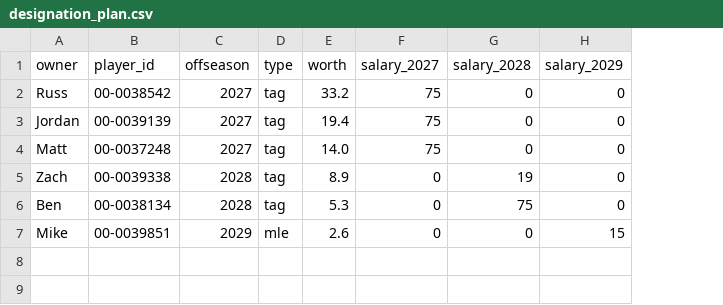
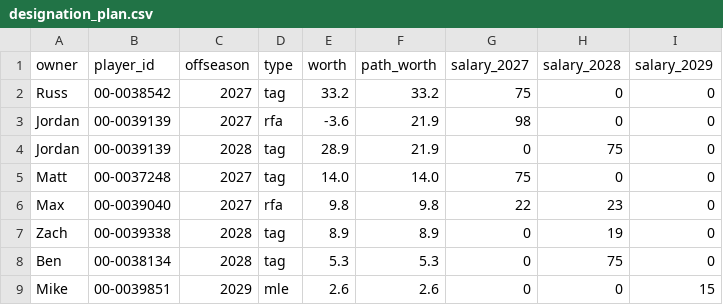
Before and after one commit to jdant19/dynasty-front-office, a CSV file: data/processed/designation_plan.csv, drawn as a sheet; addresses are those after the commit; the diff names each change by its address in the sheet, - before the commit and + after, or states it on an @@ line.

```diff
--- a/data/processed/designation_plan.csv
+++ b/data/processed/designation_plan.csv
+column F (path_worth), rows 2-3: 33.2 | 21.9; row 5: 14.0; rows 7-9: 8.9 | 5.3 | 2.6
-D3 (type): tag
+D3 (type): rfa
-E3 (worth): 19.4
+E3 (worth): -3.6
-G3 (salary_2027): 75
+G3 (salary_2027): 98
+row 4: Jordan | 00-0039139 | 2028 | tag | 28.9 | 21.9 | 0 | 75 | 0
+row 6: Max | 00-0039040 | 2027 | rfa | 9.8 | 9.8 | 22 | 23 | 0
```
Also changed, not shown: data/processed/dial.csv, data/processed/ours_jordan.csv, 7 other files.
